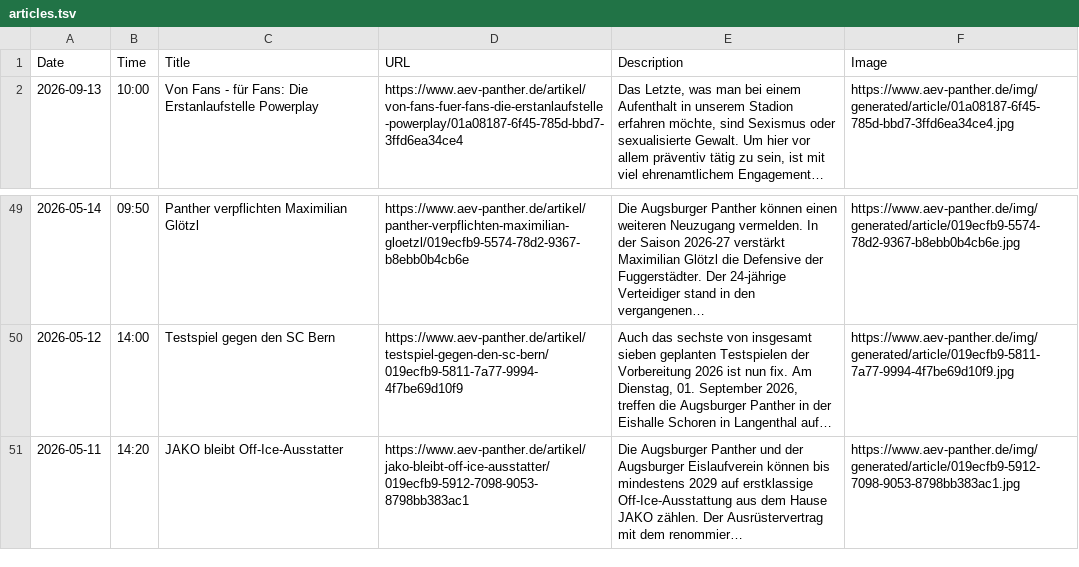
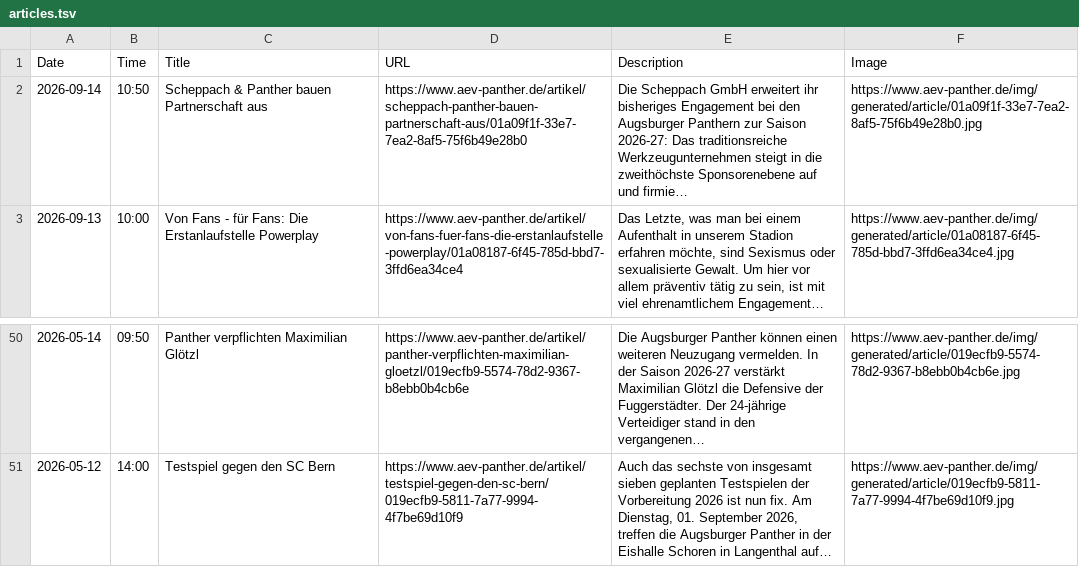
Before and after one commit to bennokress/rss-feeds, a TSV file: Augsburger Panther/articles.tsv, drawn as a sheet; only a part is shown, gaps mark what is left out.

```diff
--- a/Augsburger Panther/articles.tsv
+++ b/Augsburger Panther/articles.tsv
@@ -1,2 +1,3 @@
 Date	Time	Title	URL	Description	Image
+2026-09-14	10:50	Scheppach & Panther bauen Partnerschaft aus	https://www.aev-panther.de/artikel/scheppach-panther-bauen-partnerschaft-aus/01a09f1f-33e7-7ea2-8af5-75f6b49e28b0	Die Scheppach GmbH erweitert ihr bisheriges Engagement bei den Augsburger Panthern zur Saison 2026-27: Das traditionsreiche Werkzeugunternehmen steigt in die zweithöchste Sponsorenebene auf und firmie…	https://www.aev-panther.de/img/generated/article/01a09f1f-33e7-7ea2-8af5-75f6b49e28b0.jpg
 2026-09-13	10:00	Von Fans - für Fans: Die Erstanlaufstelle Powerplay	https://www.aev-panther.de/artikel/von-fans-fuer-fans-die-erstanlaufstelle-powerplay/01a08187-6f45-785d-bbd7-3ffd6ea34ce4	Das Letzte, was man bei einem Aufenthalt in unserem Stadion erfahren möchte, sind Sexismus oder sexualisierte Gewalt. Um hier vor allem präventiv tätig zu sein, ist mit viel ehrenamtlichem Engagement…	https://www.aev-panther.de/img/generated/article/01a08187-6f45-785d-bbd7-3ffd6ea34ce4.jpg
@@ -50,2 +51 @@ Date	Time	Title	URL	Description	Image
 2026-05-12	14:00	Testspiel gegen den SC Bern	https://www.aev-panther.de/artikel/testspiel-gegen-den-sc-bern/019ecfb9-5811-7a77-9994-4f7be69d10f9	Auch das sechste von insgesamt sieben geplanten Testspielen der Vorbereitung 2026 ist nun fix. Am Dienstag, 01. September 2026, treffen die Augsburger Panther in der Eishalle Schoren in Langenthal auf…	https://www.aev-panther.de/img/generated/article/019ecfb9-5811-7a77-9994-4f7be69d10f9.jpg
-2026-05-11	14:20	JAKO bleibt Off-Ice-Ausstatter	https://www.aev-panther.de/artikel/jako-bleibt-off-ice-ausstatter/019ecfb9-5912-7098-9053-8798bb383ac1	Die Augsburger Panther und der Augsburger Eislaufverein können bis mindestens 2029 auf erstklassige Off-Ice-Ausstattung aus dem Hause JAKO zählen. Der Ausrüstervertrag mit dem renommier…	https://www.aev-panther.de/img/generated/article/019ecfb9-5912-7098-9053-8798bb383ac1.jpg
```
Also changed, not shown: 1 other file.
